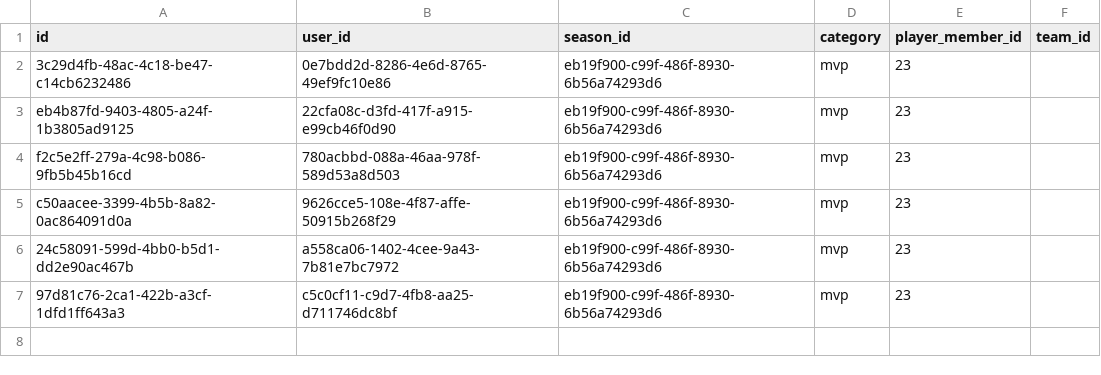
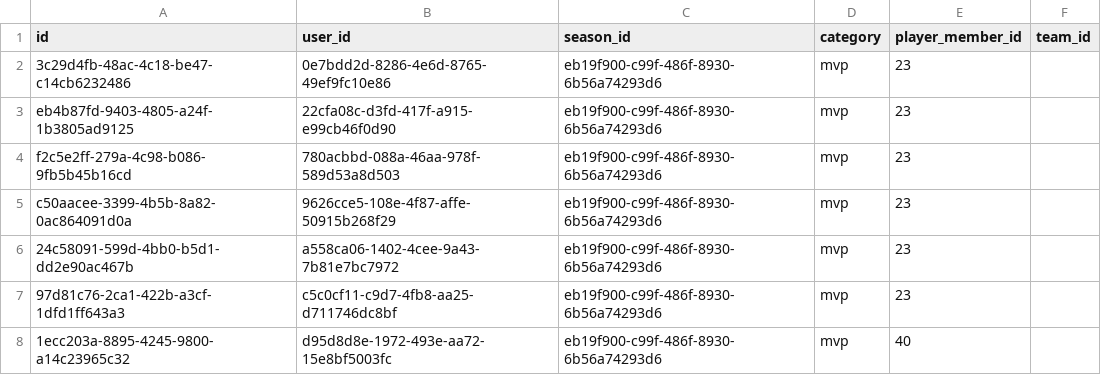
Before and after one commit to Amirlabai/ramadan-tournament, a CSV file: archive/postgres/votes.csv, drawn as a sheet; the diff names each change by its address in the sheet, - before the commit and + after, or states it on an @@ line.

```diff
--- a/archive/postgres/votes.csv
+++ b/archive/postgres/votes.csv
+row 8: 1ecc203a-8895-4245-9800-a14c23965c32 | d95d8d8e-1972-493e-aa72-15e8bf5003fc | eb19f900-c99f-486f-8930-6b56a74293d6 | mvp | 40
```
Also changed, not shown: archive/postgres/users.csv, 2 other files.
